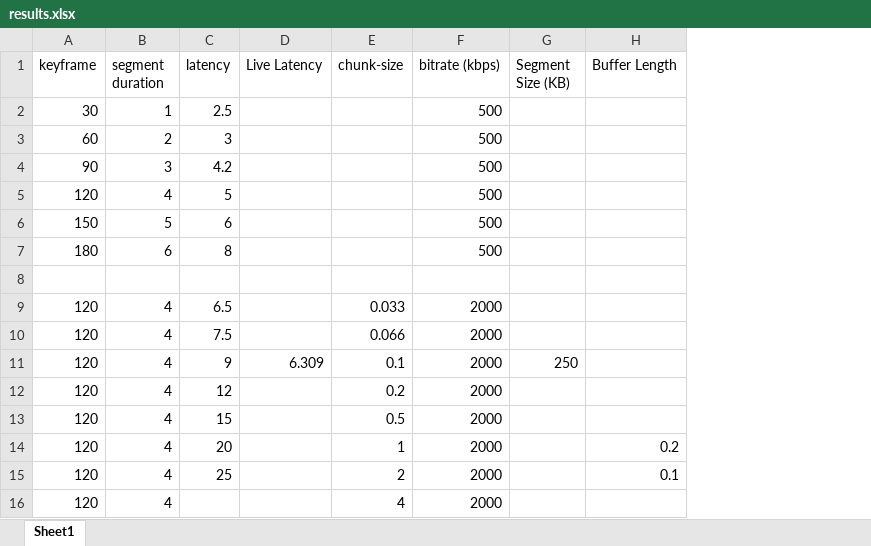
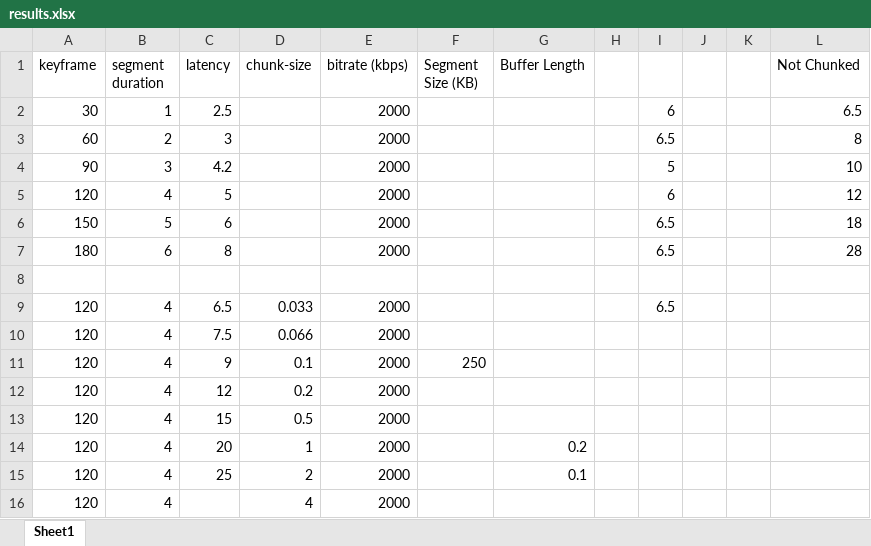
Before and after one commit to burak-kara/low-latency-streaming, an Excel workbook: results.xlsx, sheet Sheet1, drawn as a sheet; values as stored, in another font and other column widths than the file's, no borders; removed rows and columns are numbered as before the commit, all else as after; the diff names each change by its address in the sheet, - before the commit and + after, or states it on an @@ line.

```diff
--- a/results.xlsx (sheet Sheet1)
+++ b/results.xlsx (sheet Sheet1)
-column D (Live Latency), row 11: 6.309
+column H, empty
+column I, rows 2-9: 6 | 6.5 | 5 | 6 | 6.5 | 6.5 |  | 6.5
+column J, empty
+column K, empty
+column L (Not Chunked), rows 2-7: 6.5 | 8 | 10 | 12 | 18 | 28
-E2:E7 (bitrate (kbps)): 500
+E2:E7 (bitrate (kbps)): 2000
```
Also changed, not shown: 4 other files.
